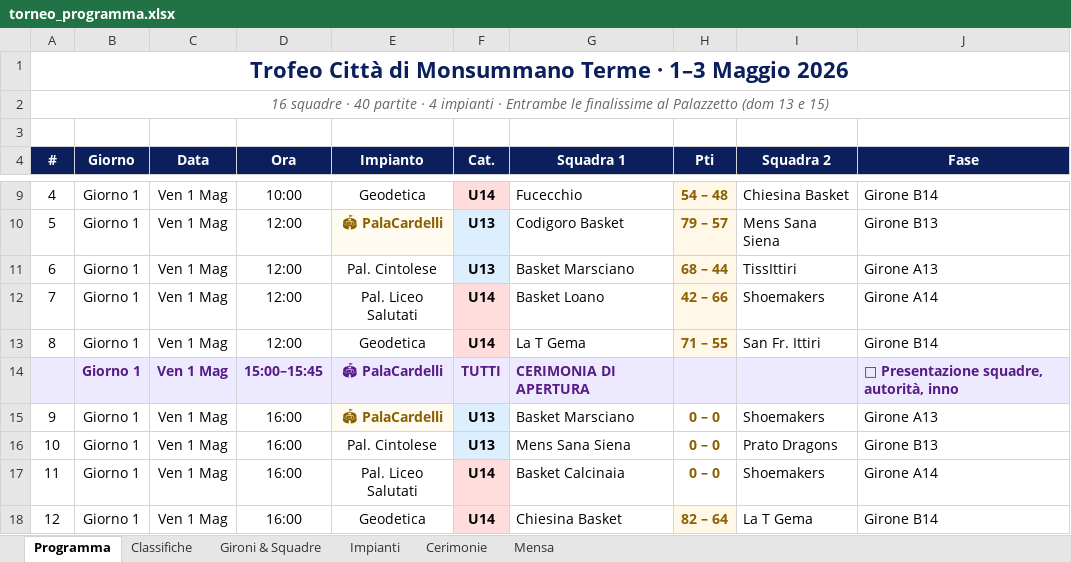
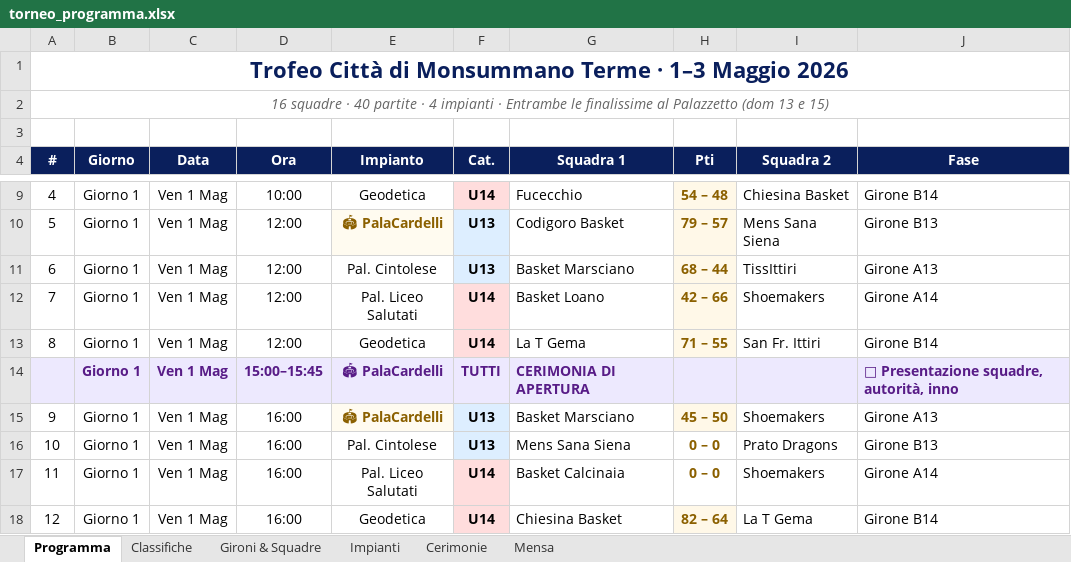
Before and after one commit to alecsal/trofeo-monsummano, an Excel workbook: torneo_programma.xlsx, sheet Programma, drawn as a sheet; only a part is shown, gaps mark what is left out; values as stored, in another font and other column widths than the file's, no borders; the diff names each change by its address in the sheet, - before the commit and + after, or states it on an @@ line.

```diff
--- a/torneo_programma.xlsx (sheet Programma)
+++ b/torneo_programma.xlsx (sheet Programma)
-H15 (Pti): 0 – 0
+H15 (Pti): 45 – 50
-H15 fill: none
+H15 fill: #FFF8E8
```
Also changed, not shown: sheet Classifiche, griglia_pranzi_torneo.xlsx.
